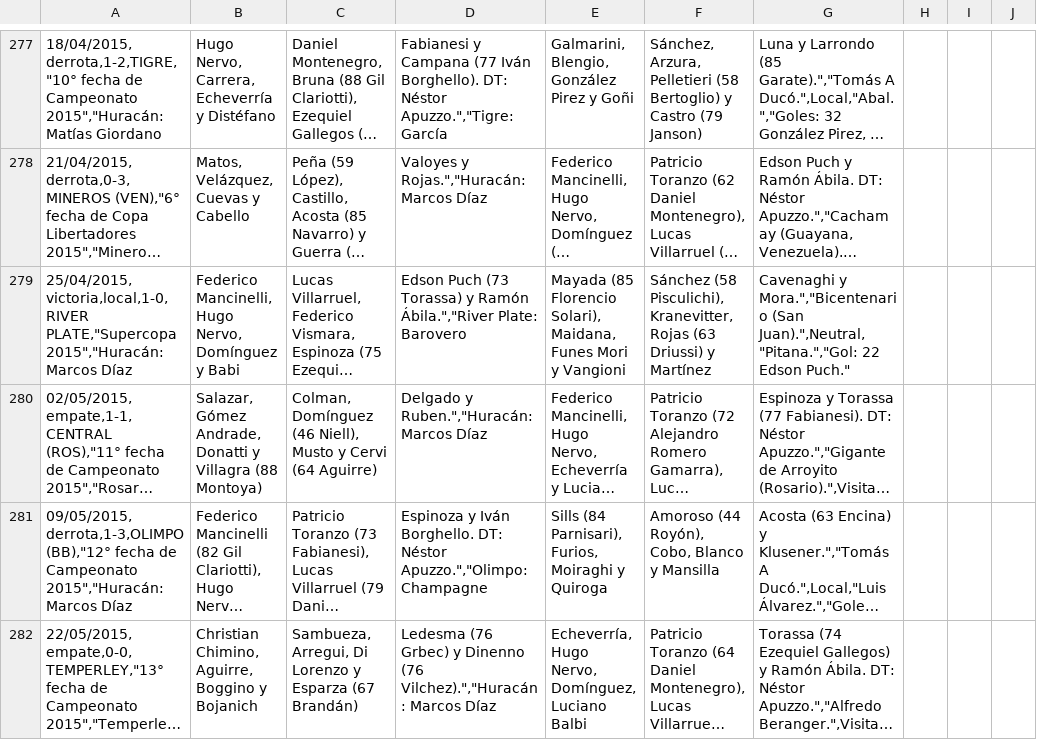
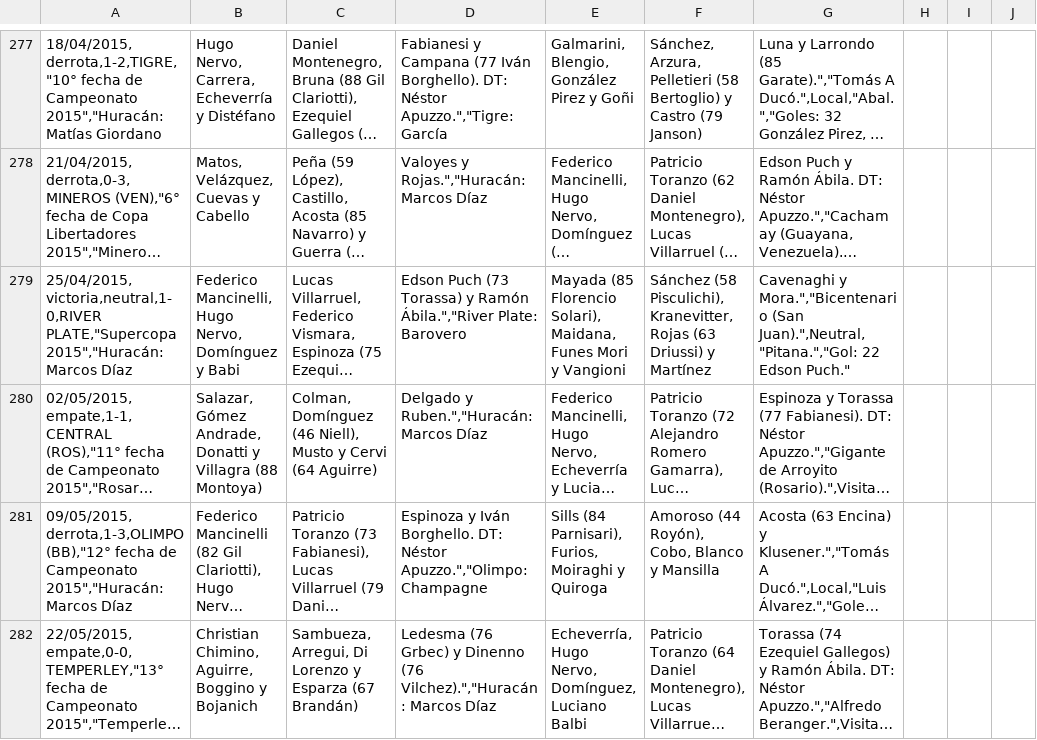
Before and after one commit to globopedia/Artids, a CSV file: Encuentros_Huracan.csv, drawn as a sheet; only a part is shown, gaps mark what is left out; long unchanged cells end in …; the diff names each change by its address in the sheet, - before the commit and + after, or states it on an @@ line.

Commit message:
Update Encuentros_Huracan.csv

```diff
--- a/Encuentros_Huracan.csv
+++ b/Encuentros_Huracan.csv
-A279: 25/04/2015,victoria,local,1-0,RIVER PLATE,"Supercopa 2015","Huracán:…
+A279: 25/04/2015,victoria,neutral,1-0,RIVER PLATE,"Supercopa 2015","Huracán:…
```
